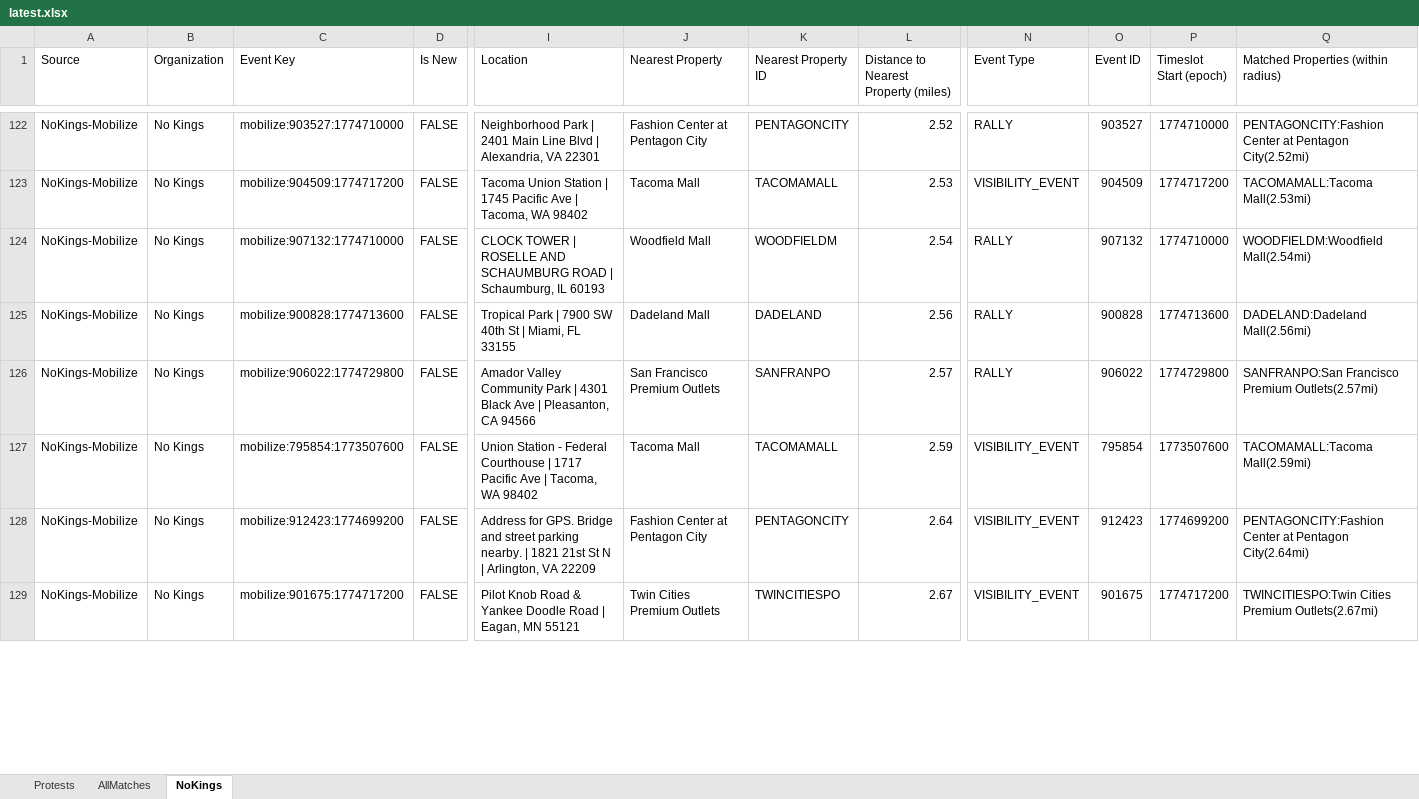
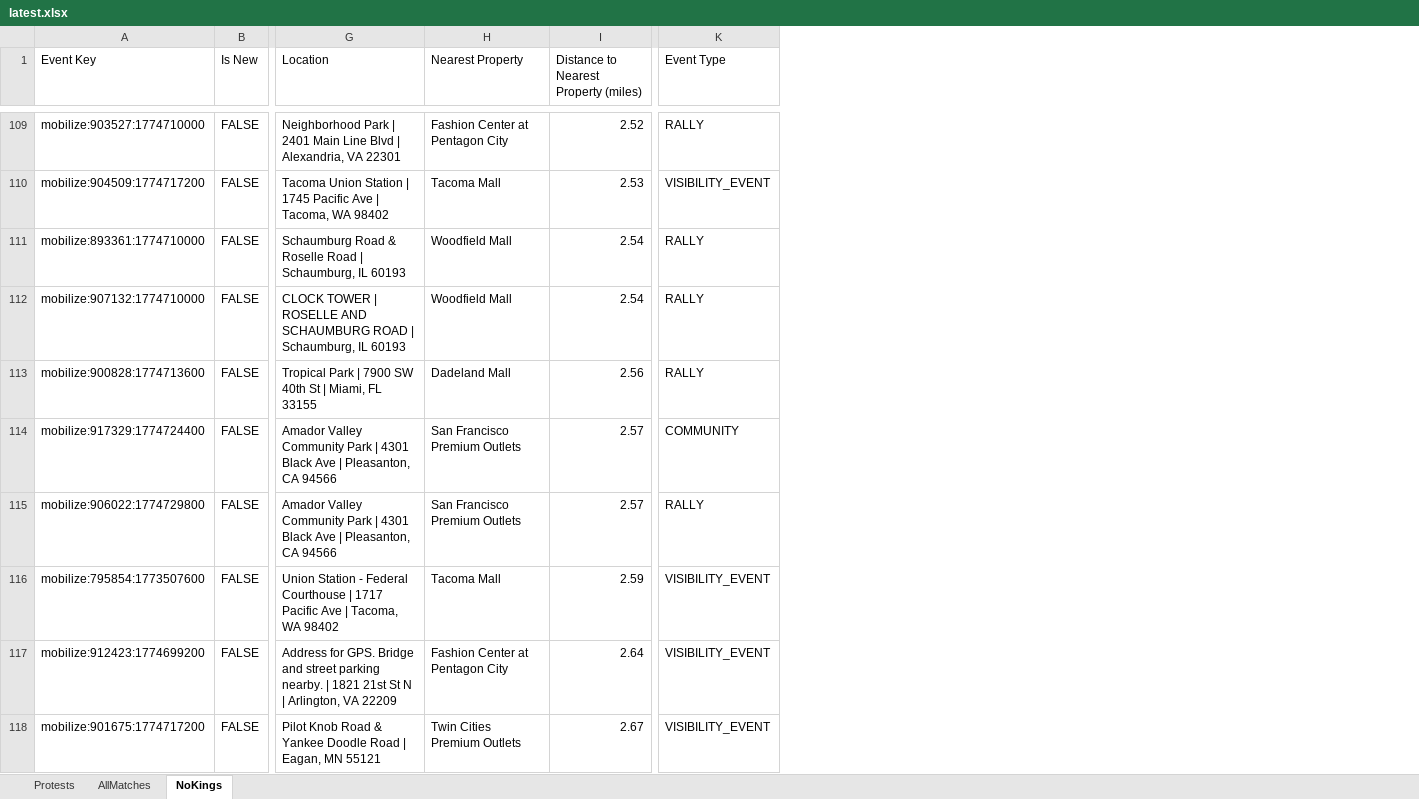
Before and after one commit to lordnader2002-sudo/Protest-Tracker, an Excel workbook: docs/latest.xlsx, sheet NoKings, drawn as a sheet; only a part is shown, gaps mark what is left out; values as stored, in another font and other column widths than the file's, no cell formats; conditional formats not drawn; removed rows and columns are numbered as before the commit, all else as after; rows hold the shown columns only; the diff covers the shown part only; the diff names each change by its address in the sheet, - before the commit and + after, or states it on an @@ line.

```diff
--- a/docs/latest.xlsx (sheet NoKings)
+++ b/docs/latest.xlsx (sheet NoKings)
-column A (Source), rows 122-129: all NoKings-Mobilize
-column B (Organization), rows 122-129: all No Kings
-column K (Nearest Property ID), rows 122-129: PENTAGONCITY | TACOMAMALL | WOODFIELDM | DADELAND | SANFRANPO | TACOMAMALL | PENTAGONCITY | TWINCITIESPO
-column O (Event ID), rows 122-129: 903527 | 904509 | 907132 | 900828 | 906022 | 795854 | 912423 | 901675
-column P (Timeslot Start (epoch)), rows 122-129: 1774710000 | 1774717200 | 1774710000 | 1774713600 | 1774729800 | 1773507600 | 1774699200 | 1774717200
-column Q, row 1: Matched Properties (within radius); rows 122-129: PENTAGONCITY:Fashion Center at Pentagon City(2.52mi) | TACOMAMALL:Tacoma Mall(2.53mi) | WOODFIELDM:Woodfield Mall(2.54mi) | DADELAND:Dadeland Mall(2.56mi) | SANFRANPO:San Francisco Premium Outlets(2.57mi) | TACOMAMALL:Tacoma Mall(2.59mi) | PENTAGONCITY:Fashion Center at Pentagon City(2.64mi) | TWINCITIESPO:Twin Cities Premium Outlets(2.67mi)
+row 111: mobilize:893361:1774710000 | FALSE | Schaumburg Road & Roselle Road | Schaumburg, IL 60193 | Woodfield Mall | 2.54 | RALLY
+row 114: mobilize:917329:1774724400 | FALSE | Amador Valley Community Park | 4301 Black Ave | Pleasanton, CA 94566 | San Francisco Premium Outlets | 2.57 | COMMUNITY
```
Also changed, not shown: 47 added rows, 46 removed rows and 3 moved rows elsewhere in this sheet, sheet AllMatches, sheet Protests, cell formats, 3 other files.
